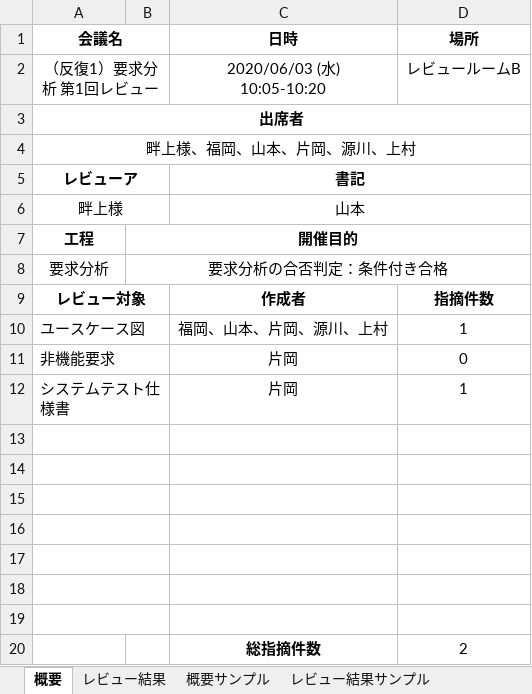
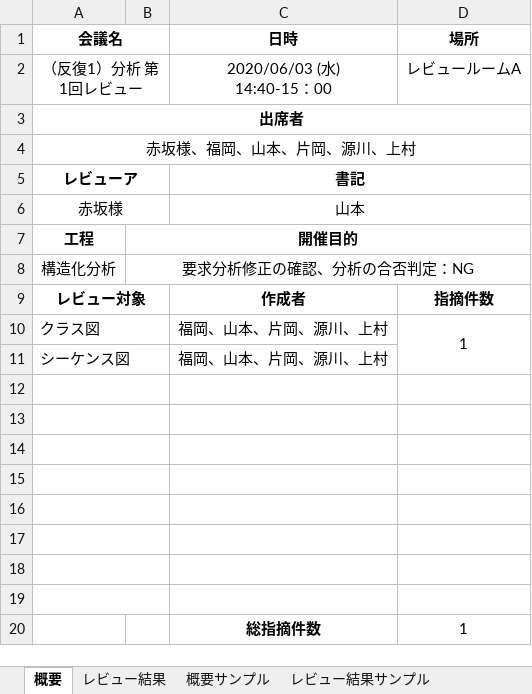
Before and after one commit to s-uemrua/Level50, an Excel workbook: 01_レビュー(要求分析)結果記録.xlsx, sheet 概要, drawn as a sheet; values as stored, in another font and other column widths than the file's, no borders; removed rows and columns are numbered as before the commit, all else as after; ↵ is a line break in a cell; the diff names each change by its address in the sheet, - before the commit and + after, or states it on an @@ line.

Commit message:
レビュー（分析）追加

```diff
--- a/01_レビュー(要求分析)結果記録.xlsx (sheet 概要)
+++ b/01_レビュー(要求分析)結果記録.xlsx (sheet 概要)
-A2 (会議名): （反復1）要求分析 第1回レビュー
+A2 (会議名): （反復1）分析 第1回レビュー
-C2 (日時): 2020/06/03 (水) ↵ 10:05-10:20
+C2 (日時): 2020/06/03 (水) ↵ 14:40-15：00
-D2 (場所): レビュールームB
+D2 (場所): レビュールームA
-A4 (会議名): 畔上様、福岡、山本、片岡、源川、上村
+A4 (会議名): 赤坂様、福岡、山本、片岡、源川、上村
-A6 (会議名): 畔上様
+A6 (会議名): 赤坂様
-row 8: 要求分析 | 要求分析の合否判定：条件付き合格
+row 8: 構造化分析 | 要求分析修正の確認、分析の合否判定：NG
-A10 (会議名): ユースケース図
+A10 (会議名): クラス図
+D10:D11 merged
-row 11: 非機能要求 |  | 片岡 | 0
-row 12: システムテスト仕様書 |  | 片岡 | 1
+row 11: シーケンス図 |  | 福岡、山本、片岡、源川、上村
+A19:B19 merged
-row 19:  |  | 総指摘件数 | 2
+row 19: (empty)
+row 20:  |  | 総指摘件数 | 1
```
Also changed, not shown: sheet レビュー結果, 1 other file.
